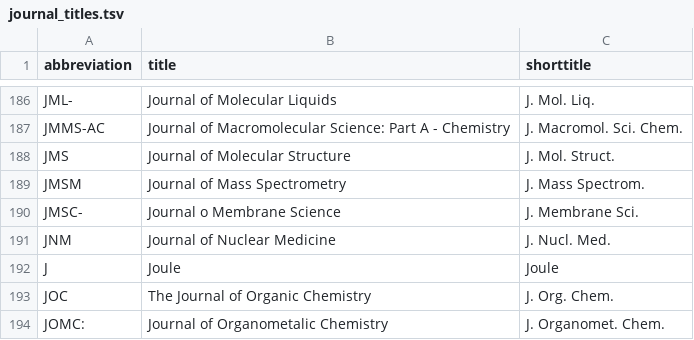
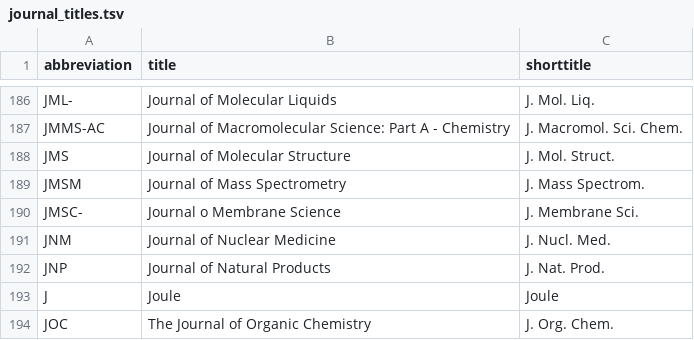
Before and after one commit to org-roam/org-roam-bibtex, a TSV file: data/journal_titles.tsv, drawn as a sheet; only a part is shown, gaps mark what is left out; the shorter side is filled out with more unchanged rows.

```diff
--- a/data/journal_titles.tsv
+++ b/data/journal_titles.tsv
@@ -191,2 +191,3 @@ JMSC-	Journal o  Membrane Science	J. Membrane Sci.
 JNM	Journal of Nuclear Medicine	J. Nucl. Med.
+JNP	Journal of Natural Products	J. Nat. Prod.
 J	Joule	Joule
```
Also changed, not shown: 3 other files.
